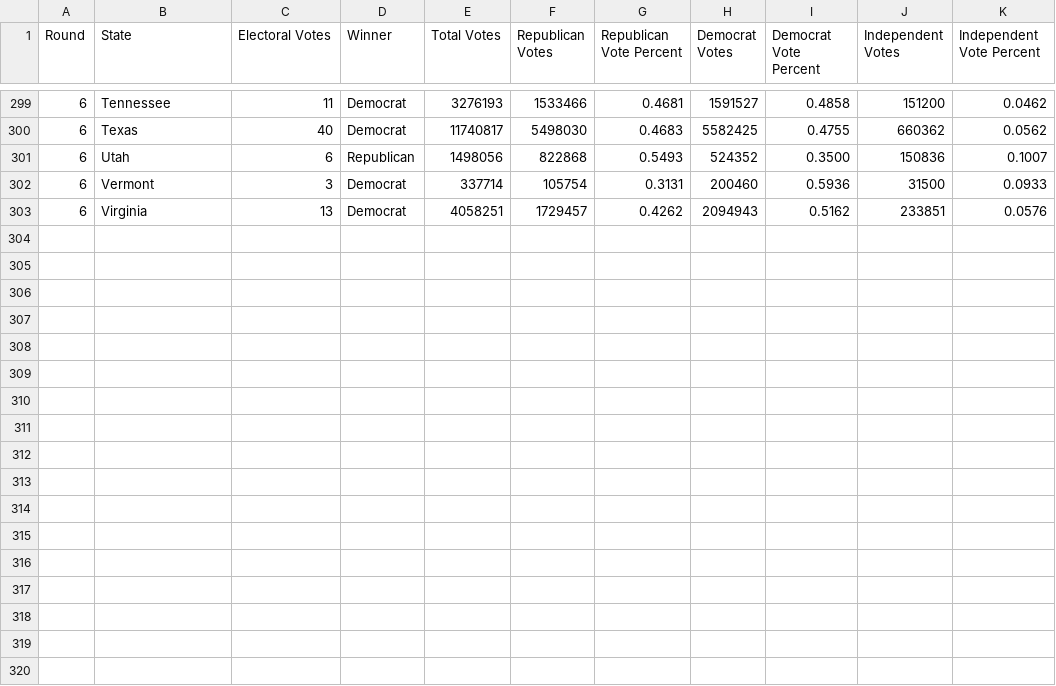
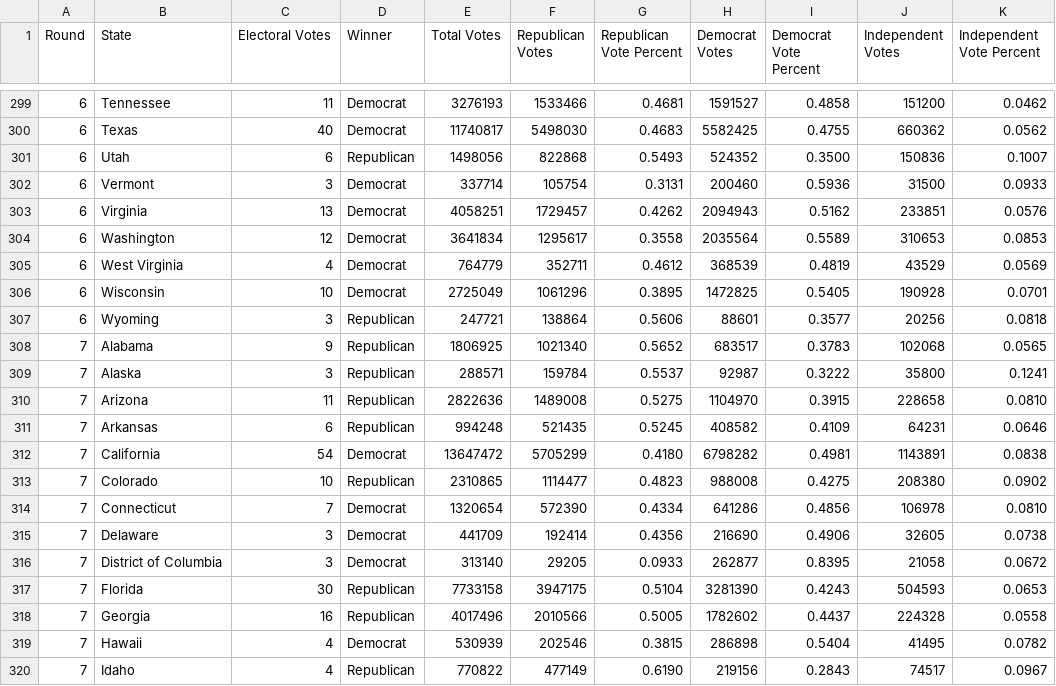
Before and after one commit to michaelpowers8/Election_Simulation, a CSV file: State_Results.csv, drawn as a sheet; only a part is shown, gaps mark what is left out; the diff names each change by its address in the sheet, - before the commit and + after, or states it on an @@ line.

```diff
--- a/State_Results.csv
+++ b/State_Results.csv
+row 304: 6 | Washington | 12 | Democrat | 3641834 | 1295617 | 0.3558 | 2035564 | 0.5589 | 310653 | 0.0853
+row 305: 6 | West Virginia | 4 | Democrat | 764779 | 352711 | 0.4612 | 368539 | 0.4819 | 43529 | 0.0569
+row 306: 6 | Wisconsin | 10 | Democrat | 2725049 | 1061296 | 0.3895 | 1472825 | 0.5405 | 190928 | 0.0701
+row 307: 6 | Wyoming | 3 | Republican | 247721 | 138864 | 0.5606 | 88601 | 0.3577 | 20256 | 0.0818
+row 308: 7 | Alabama | 9 | Republican | 1806925 | 1021340 | 0.5652 | 683517 | 0.3783 | 102068 | 0.0565
+row 309: 7 | Alaska | 3 | Republican | 288571 | 159784 | 0.5537 | 92987 | 0.3222 | 35800 | 0.1241
+row 310: 7 | Arizona | 11 | Republican | 2822636 | 1489008 | 0.5275 | 1104970 | 0.3915 | 228658 | 0.0810
+row 311: 7 | Arkansas | 6 | Republican | 994248 | 521435 | 0.5245 | 408582 | 0.4109 | 64231 | 0.0646
+row 312: 7 | California | 54 | Democrat | 13647472 | 5705299 | 0.4180 | 6798282 | 0.4981 | 1143891 | 0.0838
+row 313: 7 | Colorado | 10 | Republican | 2310865 | 1114477 | 0.4823 | 988008 | 0.4275 | 208380 | 0.0902
+row 314: 7 | Connecticut | 7 | Democrat | 1320654 | 572390 | 0.4334 | 641286 | 0.4856 | 106978 | 0.0810
+row 315: 7 | Delaware | 3 | Democrat | 441709 | 192414 | 0.4356 | 216690 | 0.4906 | 32605 | 0.0738
+row 316: 7 | District of Columbia | 3 | Democrat | 313140 | 29205 | 0.0933 | 262877 | 0.8395 | 21058 | 0.0672
+row 317: 7 | Florida | 30 | Republican | 7733158 | 3947175 | 0.5104 | 3281390 | 0.4243 | 504593 | 0.0653
+row 318: 7 | Georgia | 16 | Republican | 4017496 | 2010566 | 0.5005 | 1782602 | 0.4437 | 224328 | 0.0558
+row 319: 7 | Hawaii | 4 | Democrat | 530939 | 202546 | 0.3815 | 286898 | 0.5404 | 41495 | 0.0782
+row 320: 7 | Idaho | 4 | Republican | 770822 | 477149 | 0.6190 | 219156 | 0.2843 | 74517 | 0.0967
```
Also changed, not shown: National_Results.csv, 1 other file.
